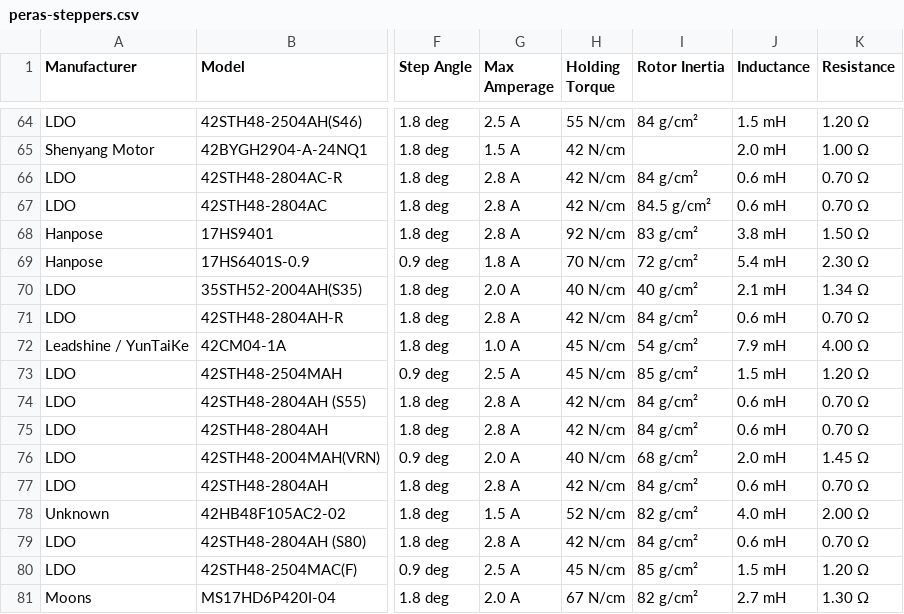
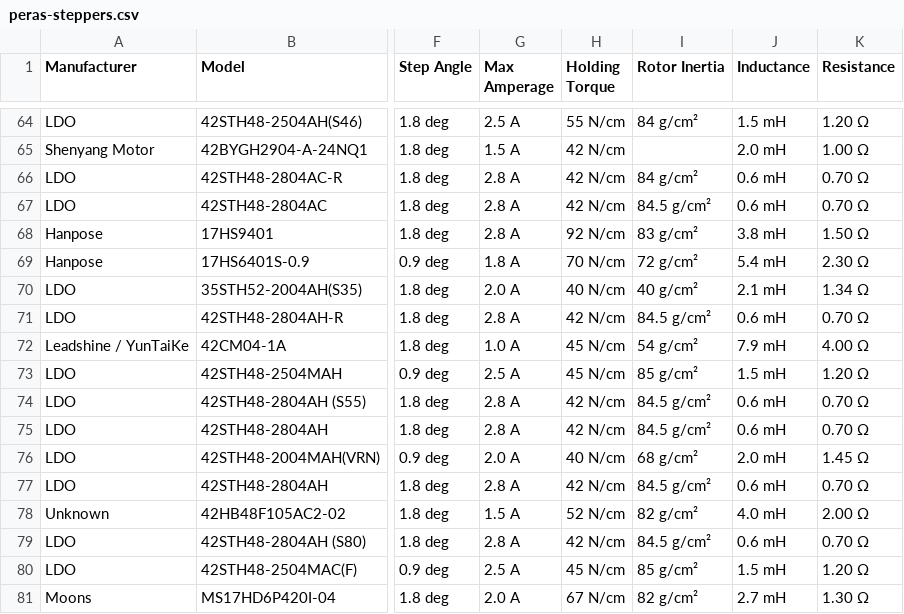
Before and after one commit to TheDevMinerTV/stepper-simulator, a CSV file: data/peras-steppers.csv, drawn as a sheet; only a part is shown, gaps mark what is left out; the diff names each change by its address in the sheet, - before the commit and + after, or states it on an @@ line.

Commit message:
fix(stepper-db): update LDO 42STH48-2804AH-(R/S55/S80) rotor inertia
As per West3D's datasheet for the stepper
https://cdn.shopify.com/s/files/1/0596/0692/5480/files/2804ah_1100x_5a67faf2-d76e-4ce4-ab67-36a0059cbabe.png?v=1683248283

```diff
--- a/data/peras-steppers.csv
+++ b/data/peras-steppers.csv
-I71 (Rotor Inertia): 84 g/cm²
+I71 (Rotor Inertia): 84.5 g/cm²
-I74:I75 (Rotor Inertia): 84 g/cm²
+I74:I75 (Rotor Inertia): 84.5 g/cm²
-I77 (Rotor Inertia): 84 g/cm²
+I77 (Rotor Inertia): 84.5 g/cm²
-I79 (Rotor Inertia): 84 g/cm²
+I79 (Rotor Inertia): 84.5 g/cm²
```
Also changed, not shown: 1 other file.
